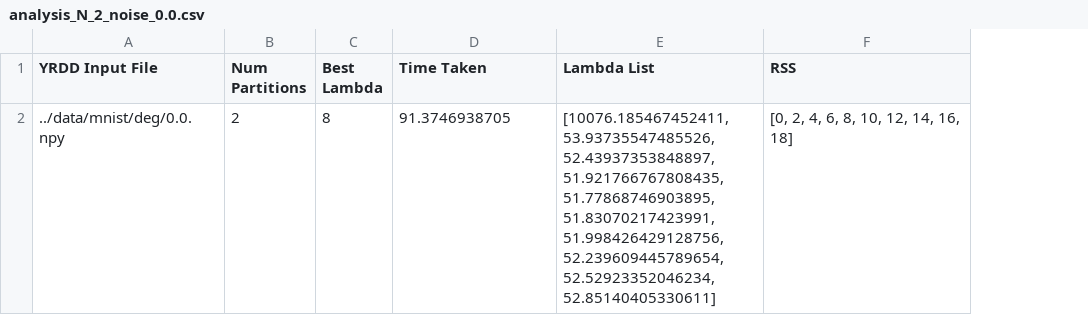
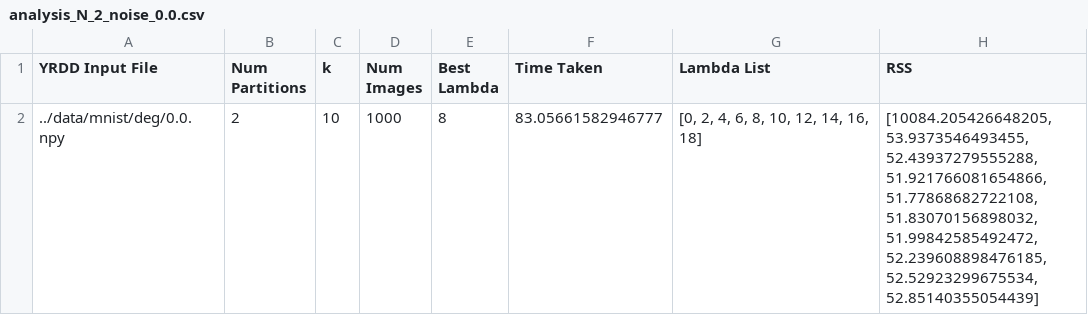
Before and after one commit to SilverEngineered/Image-Restoration, a CSV file: output_analysis/analysis_N_2_noise_0.0.csv, drawn as a sheet; addresses are those after the commit; the diff names each change by its address in the sheet, - before the commit and + after, or states it on an @@ line.

```diff
--- a/output_analysis/analysis_N_2_noise_0.0.csv
+++ b/output_analysis/analysis_N_2_noise_0.0.csv
+column C (k), row 2: 10
+column D (Num Images), row 2: 1000
-F2 (Time Taken): 91.3746938705
+F2 (Time Taken): 83.05661582946777
-G2 (Lambda List): [10076.185467452411, 53.93735547485526, 52.43937353848897, 51.921766767808435, 51.77868746903895, 51.83070217423991, 51.998426429128756, 52.239609445789654, 52.52923352046234, 52.85140405330611]
+G2 (Lambda List): [0, 2, 4, 6, 8, 10, 12, 14, 16, 18]
-H2 (RSS): [0, 2, 4, 6, 8, 10, 12, 14, 16, 18]
+H2 (RSS): [10084.205426648205, 53.9373546493455, 52.43937279555288, 51.921766081654866, 51.77868682722108, 51.83070156898032, 51.99842585492472, 52.239608898476185, 52.52923299675534, 52.85140355054439]
```
Also changed, not shown: 2 other files.
